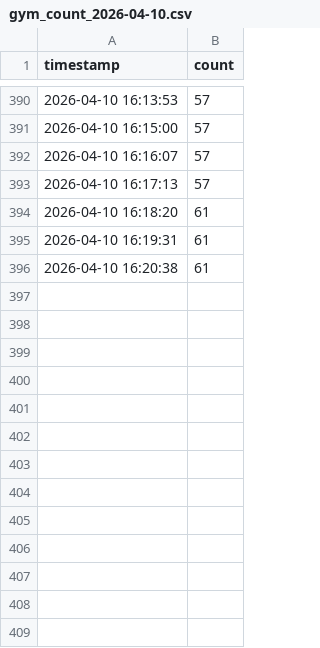
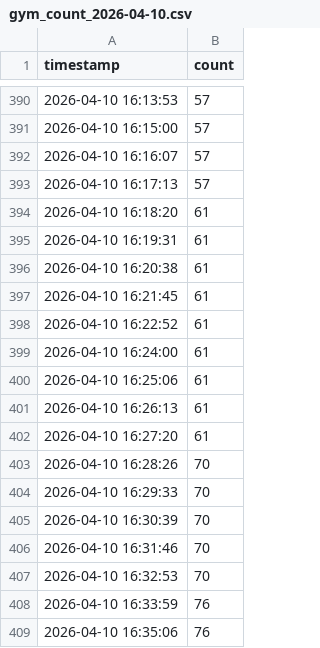
Before and after one commit to yao02201/NCU-GYM-Real-Time-Monitor, a CSV file: gym_count/gym_count_2026-04-10.csv, drawn as a sheet; only a part is shown, gaps mark what is left out; the diff names each change by its address in the sheet, - before the commit and + after, or states it on an @@ line.

```diff
--- a/gym_count/gym_count_2026-04-10.csv
+++ b/gym_count/gym_count_2026-04-10.csv
+row 397: 2026-04-10 16:21:45 | 61
+row 398: 2026-04-10 16:22:52 | 61
+row 399: 2026-04-10 16:24:00 | 61
+row 400: 2026-04-10 16:25:06 | 61
+row 401: 2026-04-10 16:26:13 | 61
+row 402: 2026-04-10 16:27:20 | 61
+row 403: 2026-04-10 16:28:26 | 70
+row 404: 2026-04-10 16:29:33 | 70
+row 405: 2026-04-10 16:30:39 | 70
+row 406: 2026-04-10 16:31:46 | 70
+row 407: 2026-04-10 16:32:53 | 70
+row 408: 2026-04-10 16:33:59 | 76
+row 409: 2026-04-10 16:35:06 | 76
```
Also changed, not shown: 1 other file.
